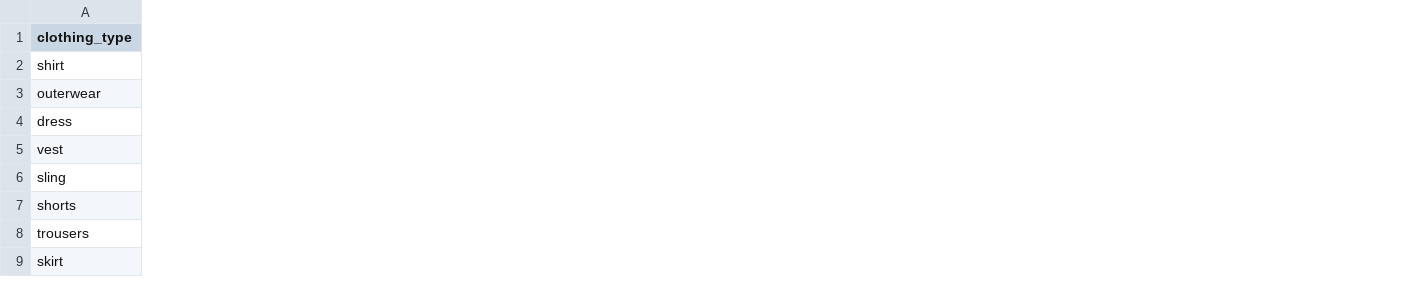
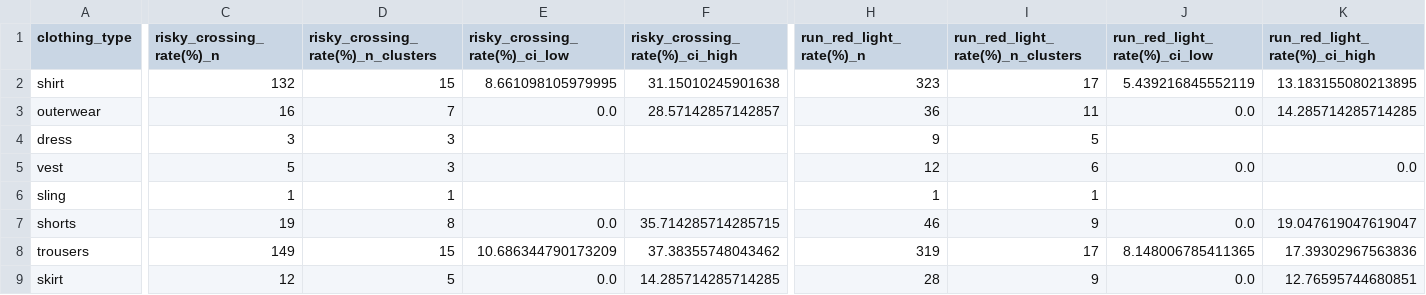
Before and after one commit to luigi-dintrono/PedX-Visualizer, a CSV file: summary_data/clothing_stats.csv, drawn as a sheet; only a part is shown, gaps mark what is left out; the diff covers the shown part only; the diff names each change by its address in the sheet, - before the commit and + after, or states it on an @@ line.

```diff
--- a/summary_data/clothing_stats.csv
+++ b/summary_data/clothing_stats.csv
+column C (risky_crossing_rate(%)_n), rows 2-9: 132 | 16 | 3 | 5 | 1 | 19 | 149 | 12
+column D, rows 1-9: risky_crossing_rate(%)_n_clusters | 15 | 7 | 3 | 3 | 1 | 8 | 15 | 5
+column E (risky_crossing_rate(%)_ci_low), rows 2-9: 8.661098105979995 | 0.0 |  |  |  | 0.0 | 10.686344790173209 | 0.0
+column F (risky_crossing_rate(%)_ci_high), rows 2-9: 31.15010245901638 | 28.57142857142857 |  |  |  | 35.714285714285715 | 37.38355748043462 | 14.285714285714285
+column H (run_red_light_rate(%)_n), rows 2-9: 323 | 36 | 9 | 12 | 1 | 46 | 319 | 28
+column I (run_red_light_rate(%)_n_clusters), rows 2-9: 17 | 11 | 5 | 6 | 1 | 9 | 17 | 9
+column J (run_red_light_rate(%)_ci_low), rows 2-9: 5.439216845552119 | 0.0 |  | 0.0 |  | 0.0 | 8.148006785411365 | 0.0
+column K (run_red_light_rate(%)_ci_high), rows 2-9: 13.183155080213895 | 14.285714285714285 |  | 0.0 |  | 19.047619047619047 | 17.39302967563836 | 12.76595744680851
```
Also changed, not shown: 5 edited cells elsewhere in this file, summary_data/age_stats.csv, summary_data/carried_items_stats.csv, 13 other files.
